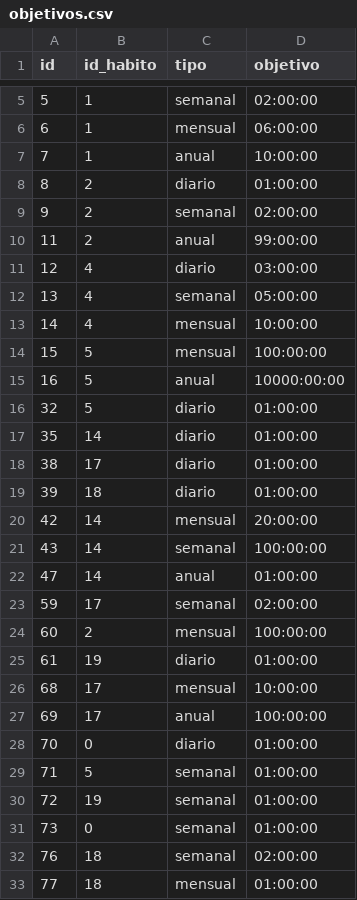
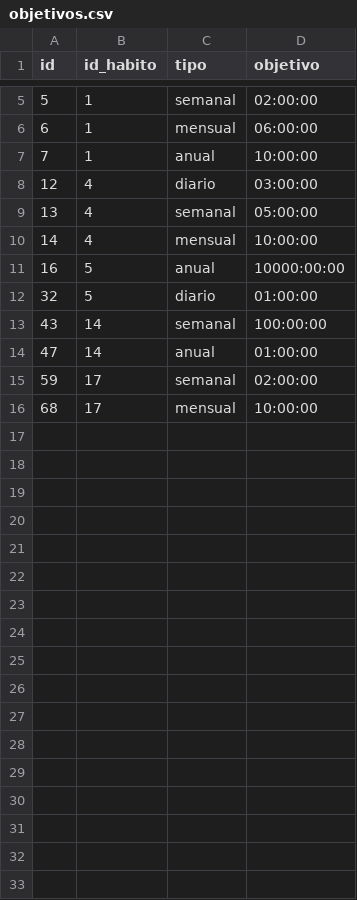
Before and after one commit to jvarlan/habit-tracker, a CSV file: datos/objetivos.csv, drawn as a sheet; only a part is shown, gaps mark what is left out; the diff names each change by its address in the sheet, - before the commit and + after, or states it on an @@ line.

Commit message:
Mejorada la interfaz de Eliminar un objetivo y solucionado el bug que volvía al menú principal en vez de al de borrado al decirle que no a borrar más objetivos. - Cambiada la interfaz del muestreo de temporizadores al nuevo implementado en eliminar un objetivo.

```diff
--- a/datos/objetivos.csv
+++ b/datos/objetivos.csv
-row 8: 8 | 2 | diario | 01:00:00
-row 9: 9 | 2 | semanal | 02:00:00
-row 10: 11 | 2 | anual | 99:00:00
-row 14: 15 | 5 | mensual | 100:00:00
-row 17: 35 | 14 | diario | 01:00:00
-row 18: 38 | 17 | diario | 01:00:00
-row 19: 39 | 18 | diario | 01:00:00
-row 20: 42 | 14 | mensual | 20:00:00
-row 24: 60 | 2 | mensual | 100:00:00
-row 25: 61 | 19 | diario | 01:00:00
-row 27: 69 | 17 | anual | 100:00:00
-row 28: 70 | 0 | diario | 01:00:00
-row 29: 71 | 5 | semanal | 01:00:00
-row 30: 72 | 19 | semanal | 01:00:00
-row 31: 73 | 0 | semanal | 01:00:00
-row 32: 76 | 18 | semanal | 02:00:00
-row 33: 77 | 18 | mensual | 01:00:00
```
Also changed, not shown: datos/temporizadores.csv, 6 other files.
